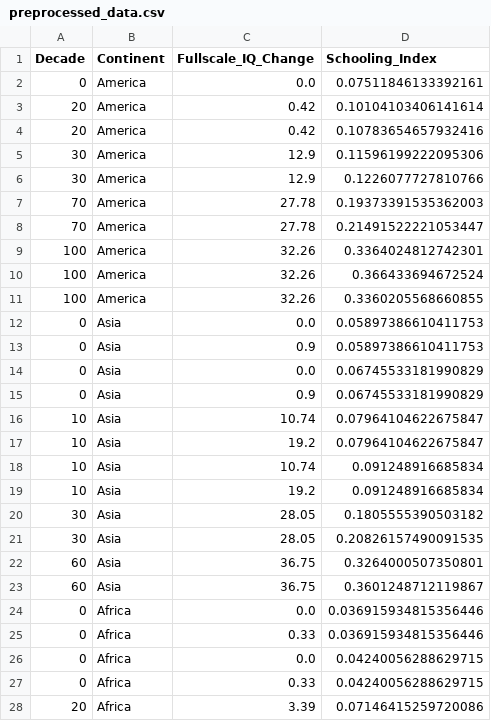
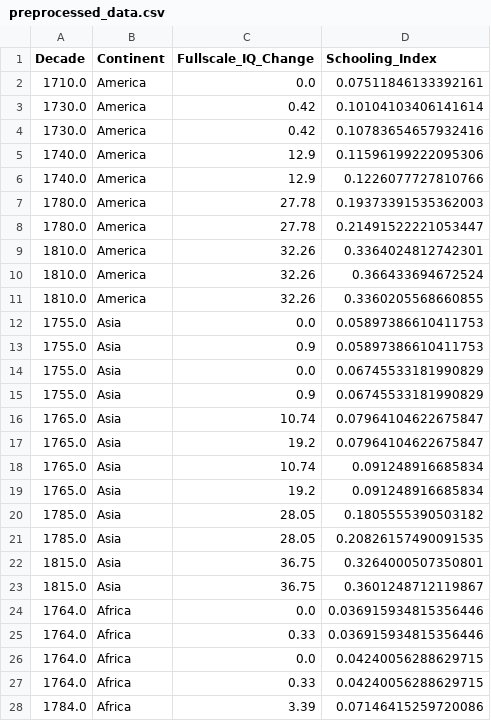
Before and after one commit to atreyaray/IQ-bayesian-analysis, a CSV file: data/preprocessed_data.csv, drawn as a sheet; only a part is shown; the diff covers the shown part only.

Commit message:
decades are now decades not years

```diff
--- a/data/preprocessed_data.csv
+++ b/data/preprocessed_data.csv
@@ -1,28 +1,28 @@
 Decade,Continent,Fullscale_IQ_Change,Schooling_Index
-0,America,0.0,0.07511846133392161
-20,America,0.42,0.10104103406141614
-20,America,0.42,0.10783654657932416
-30,America,12.9,0.11596199222095306
-30,America,12.9,0.1226077727810766
-70,America,27.78,0.19373391535362003
-70,America,27.78,0.21491522221053447
-100,America,32.26,0.3364024812742301
-100,America,32.26,0.366433694672524
-100,America,32.26,0.3360205568660855
-0,Asia,0.0,0.05897386610411753
-0,Asia,0.9,0.05897386610411753
-0,Asia,0.0,0.06745533181990829
-0,Asia,0.9,0.06745533181990829
-10,Asia,10.74,0.07964104622675847
-10,Asia,19.2,0.07964104622675847
-10,Asia,10.74,0.091248916685834
-10,Asia,19.2,0.091248916685834
-30,Asia,28.05,0.1805555390503182
-30,Asia,28.05,0.20826157490091535
-60,Asia,36.75,0.3264000507350801
-60,Asia,36.75,0.3601248712119867
-0,Africa,0.0,0.036915934815356446
-0,Africa,0.33,0.036915934815356446
-0,Africa,0.0,0.04240056288629715
-0,Africa,0.33,0.04240056288629715
-20,Africa,3.39,0.07146415259720086
+1710.0,America,0.0,0.07511846133392161
+1730.0,America,0.42,0.10104103406141614
+1730.0,America,0.42,0.10783654657932416
+1740.0,America,12.9,0.11596199222095306
+1740.0,America,12.9,0.1226077727810766
+1780.0,America,27.78,0.19373391535362003
+1780.0,America,27.78,0.21491522221053447
+1810.0,America,32.26,0.3364024812742301
+1810.0,America,32.26,0.366433694672524
+1810.0,America,32.26,0.3360205568660855
+1755.0,Asia,0.0,0.05897386610411753
+1755.0,Asia,0.9,0.05897386610411753
+1755.0,Asia,0.0,0.06745533181990829
+1755.0,Asia,0.9,0.06745533181990829
+1765.0,Asia,10.74,0.07964104622675847
+1765.0,Asia,19.2,0.07964104622675847
+1765.0,Asia,10.74,0.091248916685834
+1765.0,Asia,19.2,0.091248916685834
+1785.0,Asia,28.05,0.1805555390503182
+1785.0,Asia,28.05,0.20826157490091535
+1815.0,Asia,36.75,0.3264000507350801
+1815.0,Asia,36.75,0.3601248712119867
+1764.0,Africa,0.0,0.036915934815356446
+1764.0,Africa,0.33,0.036915934815356446
+1764.0,Africa,0.0,0.04240056288629715
+1764.0,Africa,0.33,0.04240056288629715
+1784.0,Africa,3.39,0.07146415259720086
```
Also changed, not shown: 27 edited cells elsewhere in this file, 1 other file.
